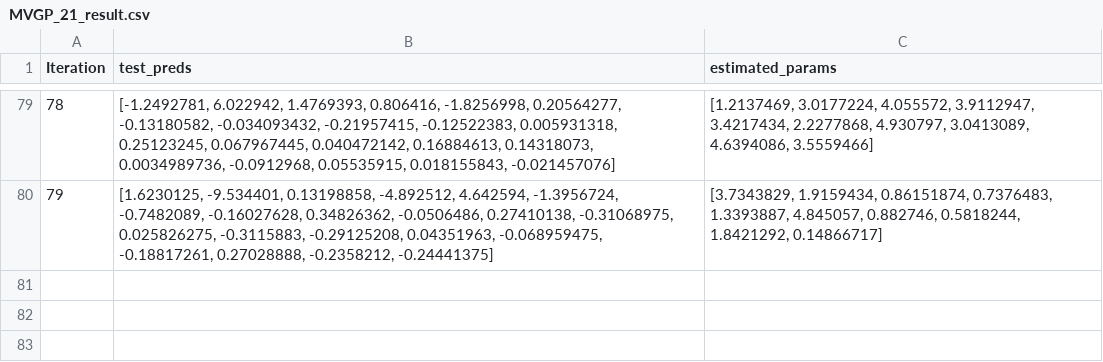
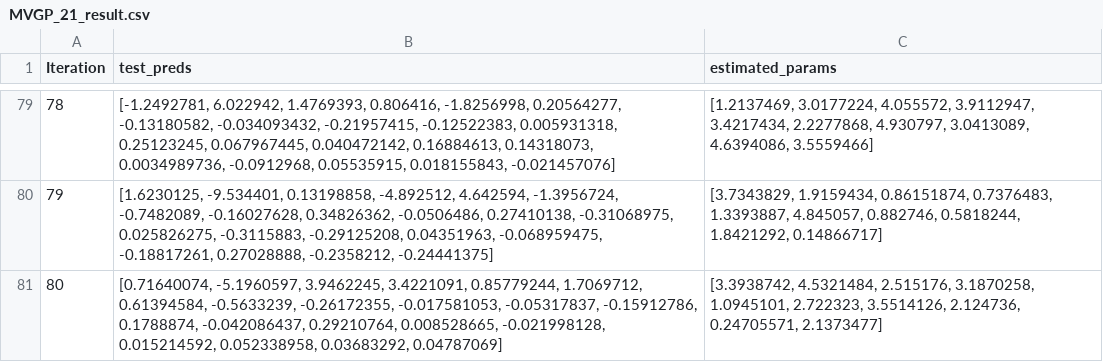
Before and after one commit to Aether-Ren/Multioutput_FixedG_GP, a CSV file: Result/MVGP_21_result.csv, drawn as a sheet; only a part is shown, gaps mark what is left out.

```diff
--- a/Result/MVGP_21_result.csv
+++ b/Result/MVGP_21_result.csv
@@ -80 +80,2 @@ Iteration,test_preds,estimated_params
 79,"[1.6230125, -9.534401, 0.13198858, -4.892512, 4.642594, -1.3956724, -0.7482089, -0.16027628, 0.34826362, -0.0506486, 0.27410138, -0.31068975, 0.025826275, -0.3115883, -0.29125208, 0.04351963, -0.068959475, -0.18817261, 0.27028888, -0.2358212, -0.24441375]","[3.7343829, 1.9159434, 0.86151874, 0.7376483, 1.3393887, 4.845057, 0.882746, 0.5818244, 1.8421292, 0.14866717]"
+80,"[0.71640074, -5.1960597, 3.9462245, 3.4221091, 0.85779244, 1.7069712, 0.61394584, -0.5633239, -0.26172355, -0.017581053, -0.05317837, -0.15912786, 0.1788874, -0.042086437, 0.29210764, 0.008528665, -0.021998128, 0.015214592, 0.052338958, 0.03683292, 0.04787069]","[3.3938742, 4.5321484, 2.515176, 3.1870258, 1.0945101, 2.722323, 3.5514126, 2.124736, 0.24705571, 2.1373477]"
```
Also changed, not shown: 5 other files.
